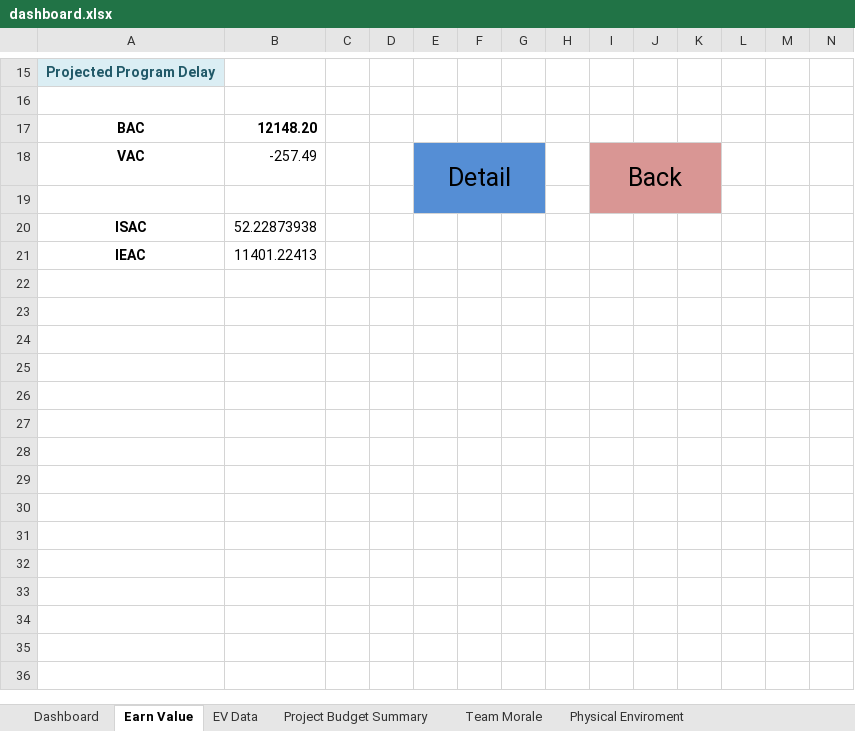
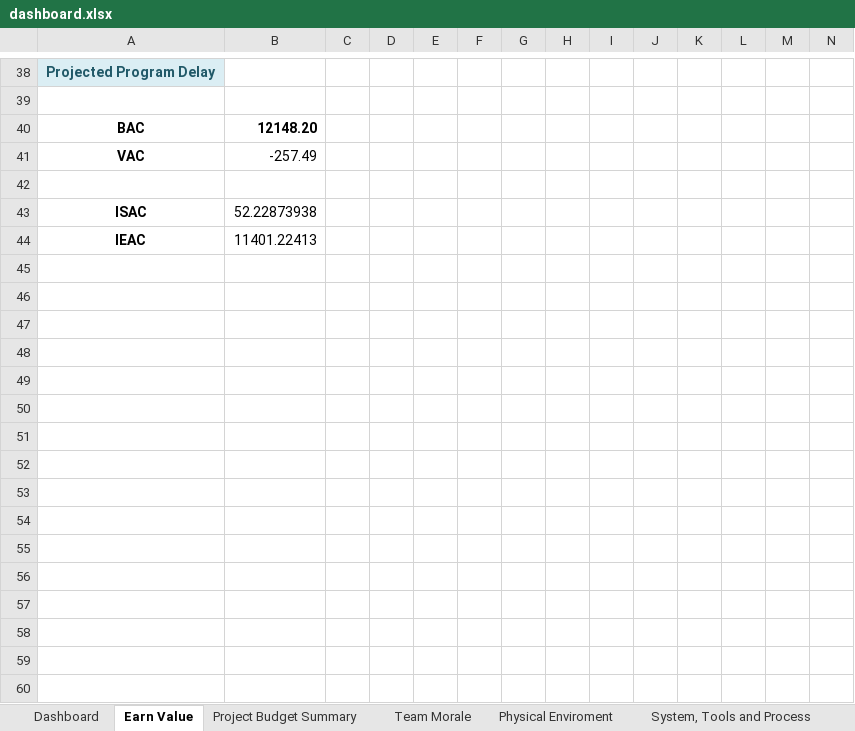
Before and after one commit to vucongthuc/hit-team-2012, an Excel workbook: Measurement Analysis/K15T2-Team22-Team Assignment14/dashboard.xlsx, sheet Earn Value, drawn as a sheet; only a part is shown, gaps mark what is left out; values as stored, in another font and other column widths than the file's, no borders; charts and pictures not drawn; removed rows and columns are numbered as before the commit, all else as after; rows hold the shown columns only; the diff covers the shown part only; the diff names each change by its address in the sheet, - before the commit and + after, or states it on an @@ line.

```diff
--- a/Measurement Analysis/K15T2-Team22-Team Assignment14/dashboard.xlsx (sheet Earn Value)
+++ b/Measurement Analysis/K15T2-Team22-Team Assignment14/dashboard.xlsx (sheet Earn Value)
-sheet tab: EV Data
-E41: Detail
+E41: (empty)
-E41:G42 fill: #558ED5
+E41:G42 fill: none
-E18:G19 merged
-I41: Back
+I41: (empty)
-I41:K42 fill: #D99694
+I41:K42 fill: none
-I18:K19 merged
+row 45: (empty)
+row 46: (empty)
+row 47: (empty)
+row 48: (empty)
+row 49: (empty)
+row 50: (empty)
+row 51: (empty)
+row 52: (empty)
+row 53: (empty)
+row 54: (empty)
+row 55: (empty)
+row 56: (empty)
+row 57: (empty)
+row 58: (empty)
+row 59: (empty)
+row 60: (empty)
```
Also changed, not shown: 58 added rows, 3 edited cells and merged cells elsewhere in this sheet, sheet Physical Enviroment, sheet System, Tools and Process, formulas that keep their value, charts or pictures.
